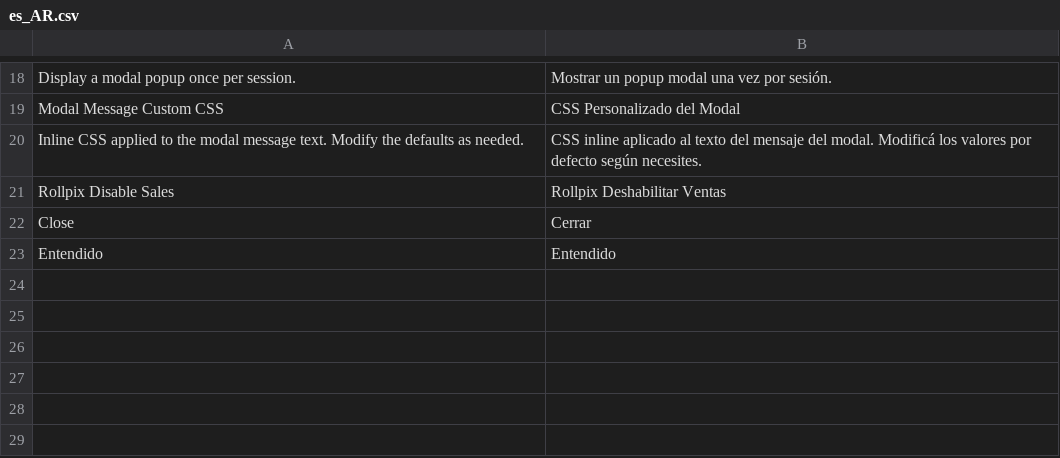
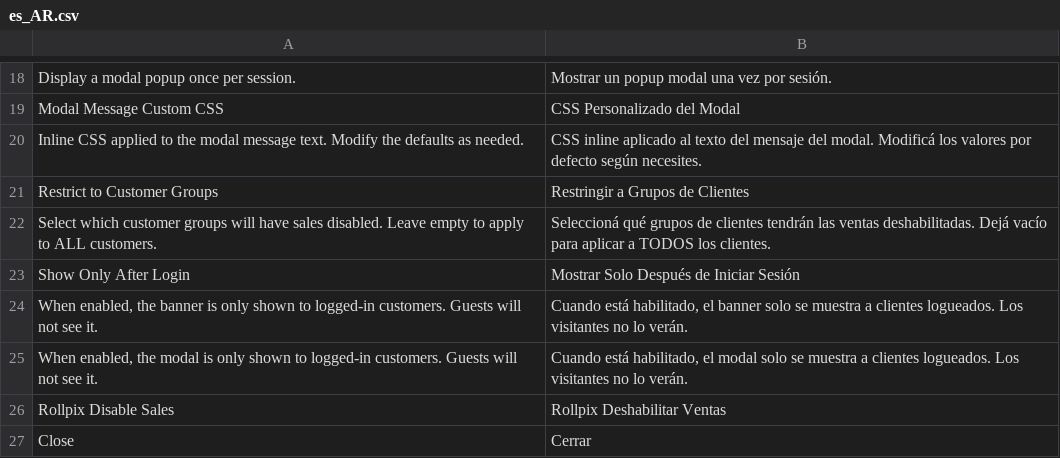
Before and after one commit to ROLLPIX/M2-DisableSales, a CSV file: i18n/es_AR.csv, drawn as a sheet; only a part is shown, gaps mark what is left out; the shorter side is filled out with more unchanged rows; the diff names each change by its address in the sheet, - before the commit and + after, or states it on an @@ line.

```diff
--- a/i18n/es_AR.csv
+++ b/i18n/es_AR.csv
+row 21: Restrict to Customer Groups | Restringir a Grupos de Clientes
+row 22: Select which customer groups will have sales disabled. Leave empty to apply to ALL customers. | Seleccioná qué grupos de clientes tendrán las ventas deshabilitadas. Dejá vacío para aplicar a TODOS los clientes.
+row 23: Show Only After Login | Mostrar Solo Después de Iniciar Sesión
+row 24: When enabled, the banner is only shown to logged-in customers. Guests will not see it. | Cuando está habilitado, el banner solo se muestra a clientes logueados. Los visitantes no lo verán.
+row 25: When enabled, the modal is only shown to logged-in customers. Guests will not see it. | Cuando está habilitado, el modal solo se muestra a clientes logueados. Los visitantes no lo verán.
```
Also changed, not shown: 15 other files.
